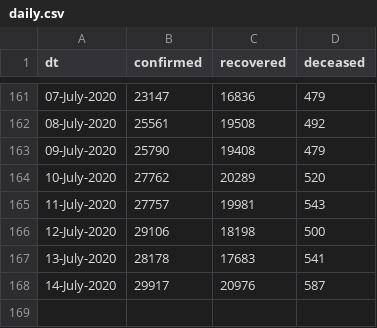
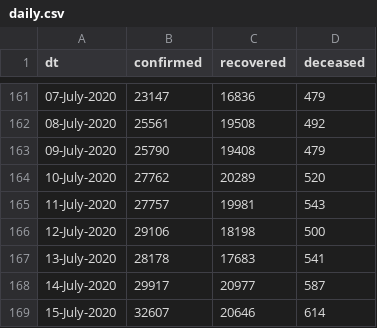
Before and after one commit to vsbabu/covid19_fb_ts, a CSV file: daily.csv, drawn as a sheet; only a part is shown, gaps mark what is left out.

```diff
--- a/daily.csv
+++ b/daily.csv
@@ -167,2 +167,3 @@ dt,confirmed,recovered,deceased
 13-July-2020,28178,17683,541
-14-July-2020,29917,20976,587
+14-July-2020,29917,20977,587
+15-July-2020,32607,20646,614
```
Also changed, not shown: ka.csv, kl.csv, 31 other files.
